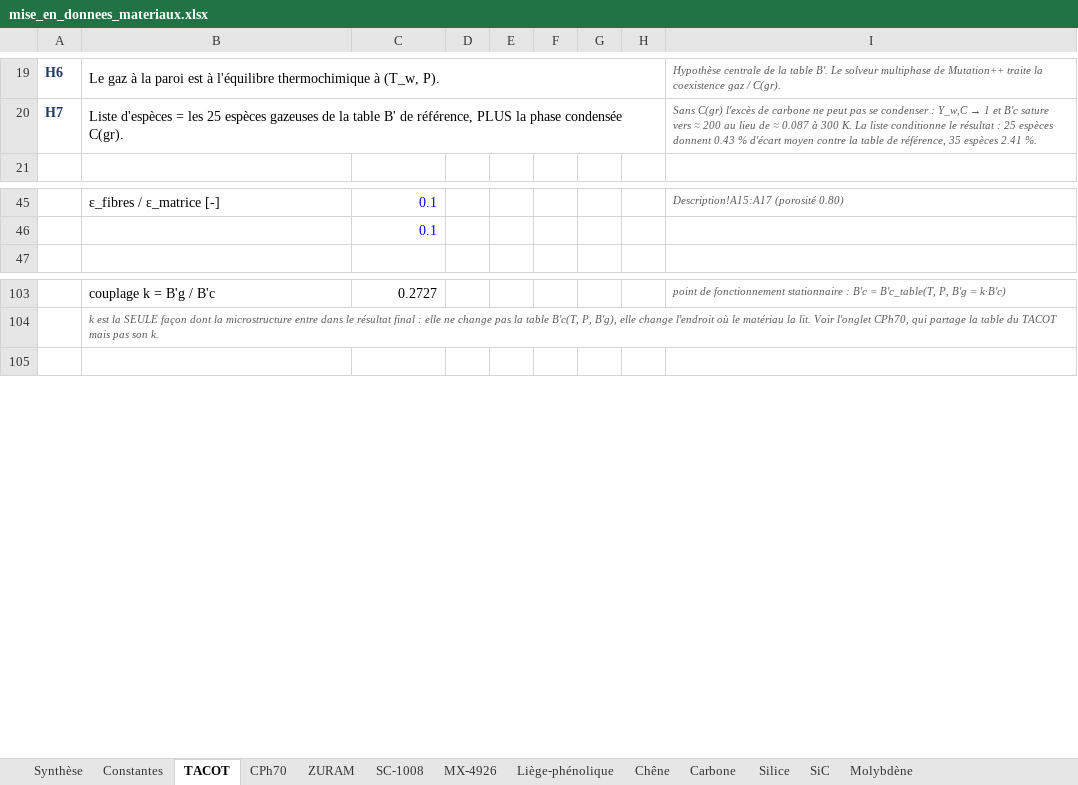
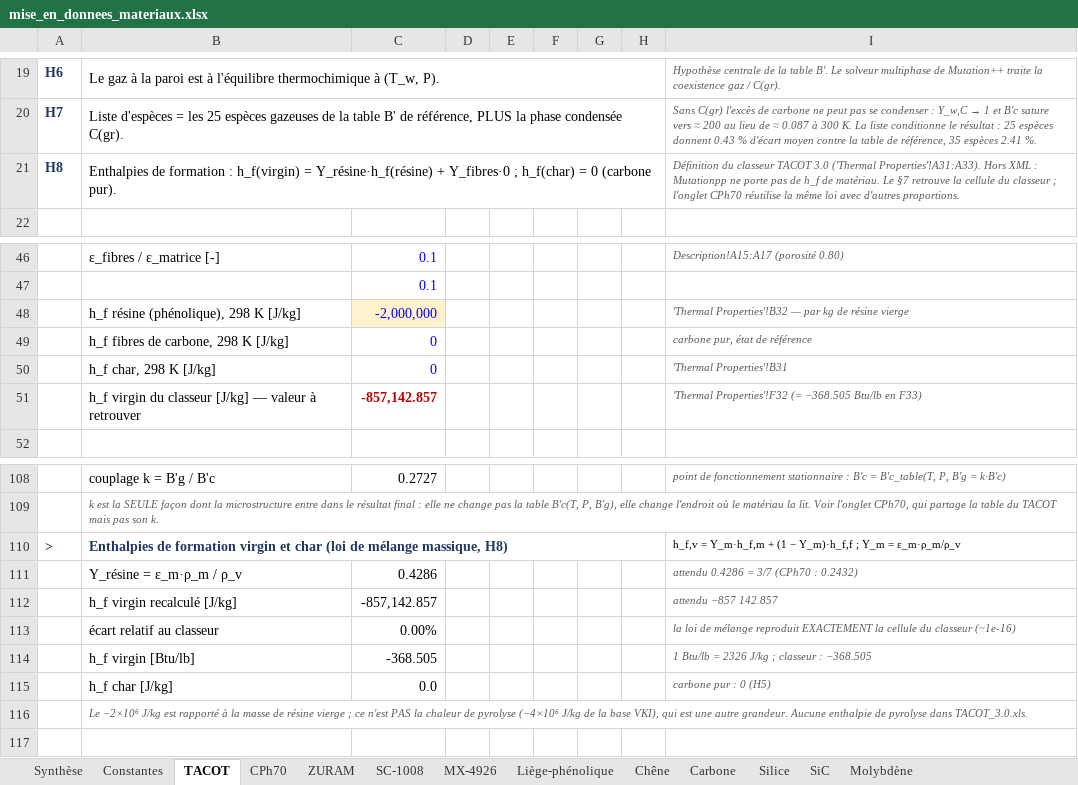
Before and after one commit to vcarlo-cmd/Mutationpp, an Excel workbook: mise_en_donnees_xlsx/mise_en_donnees_materiaux.xlsx, sheet TACOT, drawn as a sheet; only a part is shown, gaps mark what is left out; values as stored, in another font and other column widths than the file's, no borders; the diff names each change by its address in the sheet, - before the commit and + after, or states it on an @@ line.

```diff
--- a/mise_en_donnees_xlsx/mise_en_donnees_materiaux.xlsx (sheet TACOT)
+++ b/mise_en_donnees_xlsx/mise_en_donnees_materiaux.xlsx (sheet TACOT)
+row 21: H8 | Enthalpies de formation : h_f(virgin) = Y_résine·h_f(résine) + Y_fibres·0 ; h_f(char) = 0 (carbone pur). |  |  |  |  |  |  | Définition du classeur TACOT 3.0 ('Thermal Properties'!A31:A33). Hors XML : Mutationpp ne porte pas de h_f de matériau. Le §7 retrouve la cellule du classeur ; l'onglet CPh70 réutilise la même loi avec d'autres proportions.
+row 48:  | h_f résine (phénolique), 298 K [J/kg] | -2,000,000 |  |  |  |  |  | 'Thermal Properties'!B32 — par kg de résine vierge
+row 49:  | h_f fibres de carbone, 298 K [J/kg] | 0 |  |  |  |  |  | carbone pur, état de référence
+row 50:  | h_f char, 298 K [J/kg] | 0 |  |  |  |  |  | 'Thermal Properties'!B31
+row 51:  | h_f virgin du classeur [J/kg] — valeur à retrouver | -857,142.857 |  |  |  |  |  | 'Thermal Properties'!F32 (= −368.505 Btu/lb en F33)
+row 110: > | Enthalpies de formation virgin et char (loi de mélange massique, H8) |  |  |  |  |  |  | h_f,v = Y_m·h_f,m + (1 − Y_m)·h_f,f ; Y_m = ε_m·ρ_m/ρ_v
+row 111:  | Y_résine = ε_m·ρ_m / ρ_v | 0.4286 |  |  |  |  |  | attendu 0.4286 = 3/7 (CPh70 : 0.2432)
+row 112:  | h_f virgin recalculé [J/kg] | -857,142.857 |  |  |  |  |  | attendu −857 142.857
+row 113:  | écart relatif au classeur | 0.00% |  |  |  |  |  | la loi de mélange reproduit EXACTEMENT la cellule du classeur (~1e-16)
+row 114:  | h_f virgin [Btu/lb] | -368.505 |  |  |  |  |  | 1 Btu/lb = 2326 J/kg ; classeur : −368.505
+row 115:  | h_f char [J/kg] | 0.0 |  |  |  |  |  | carbone pur : 0 (H5)
+row 116:  | Le −2×10⁶ J/kg est rapporté à la masse de résine vierge ; ce n'est PAS la chaleur de pyrolyse (−4×10⁶ J/kg de la base VKI), qui est une autre grandeur. Aucune enthalpie de pyrolyse dans TACOT_3.0.xls.
```
Also changed, not shown: formulas that keep their value, 1 other file.
